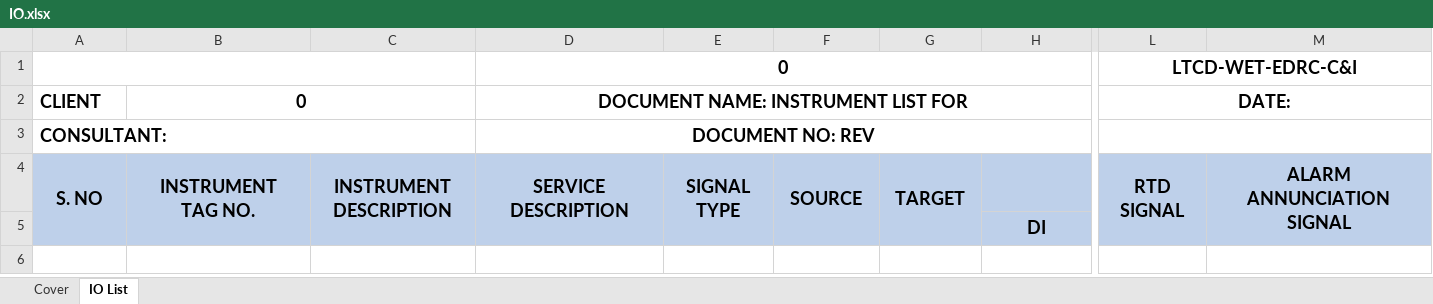
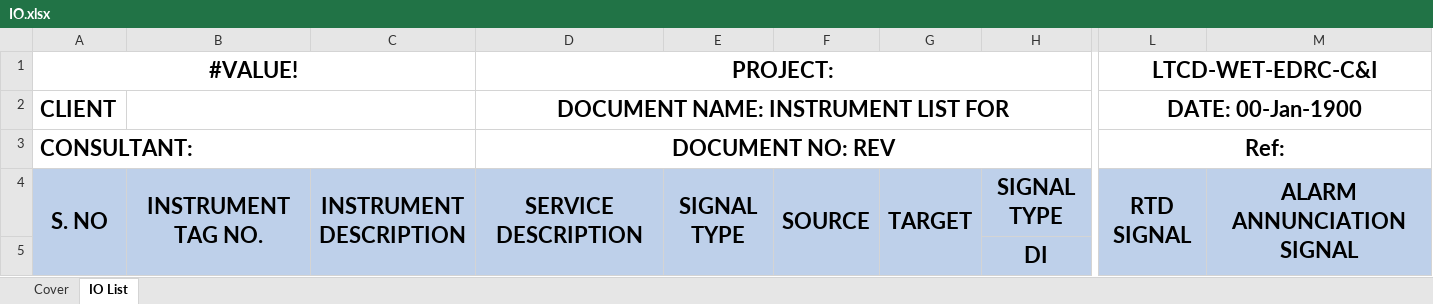
Before and after one commit to xaid8077/CIS_Automation, an Excel workbook: templates/IO.xlsx, sheet IO List, drawn as a sheet; only a part is shown, gaps mark what is left out; values as stored, in another font and other column widths than the file's, no borders; charts and pictures not drawn; removed rows and columns are numbered as before the commit, all else as after; rows hold the shown columns only; ↵ is a line break in a cell; the diff covers the shown part only; the diff names each change by its address in the sheet, - before the commit and + after, or states it on an @@ line.

Commit message:
Corrected IL, IO templates, added CS template: further research needed

```diff
--- a/templates/IO.xlsx (sheet IO List)
+++ b/templates/IO.xlsx (sheet IO List)
-row 1:  |  |  | 0 |  |  |  |  | LTCD-WET-EDRC-C&I
+row 1: #VALUE! |  |  | PROJECT: |  |  |  |  | LTCD-WET-EDRC-C&I
@@ A2:A3 text size: larger @@
-B2: 0
+B2: (empty)
@@ D2:D3 text size: larger @@
-L2: DATE:
+L2: DATE: 00-Jan-1900
@@ L2 text size: larger @@
-L3 (DATE: 00-Jan-1900): (empty)
+L3 (DATE: 00-Jan-1900): Ref:
@@ A4:G4 text size: larger @@
-B4: INSTRUMENT ↵ TAG NO.
+B4: INSTRUMENT TAG NO.
-H4: (empty)
+H4: SIGNAL TYPE
@@ L4:M4 text size: larger @@
@@ H5 text size: larger @@
```
Also changed, not shown: cell formats elsewhere in this sheet, sheet Cover, formulas that keep their value, charts or pictures, templates/IL.xlsx, 5 other files.
